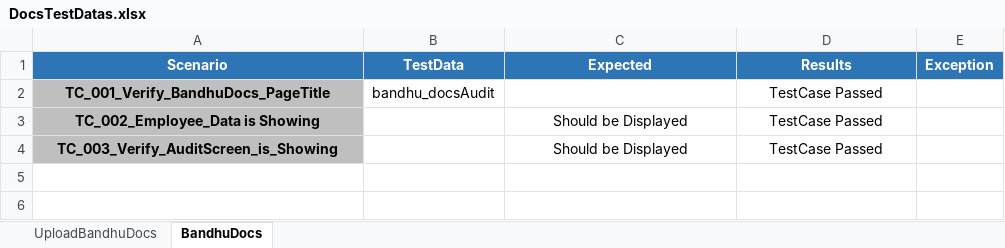
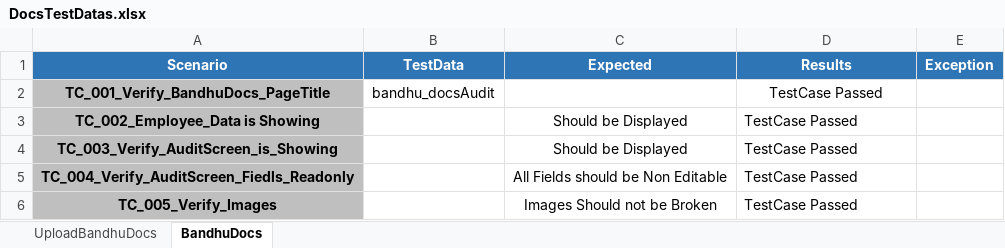
Before and after one commit to EzhilRj/DOCS, an Excel workbook: src/main/resources/Datas/DocsTestDatas.xlsx, sheet BandhuDocs, drawn as a sheet; values as stored, in another font and other column widths than the file's, no borders; the diff names each change by its address in the sheet, - before the commit and + after, or states it on an @@ line.

Commit message:
Bandhu docs

```diff
--- a/src/main/resources/Datas/DocsTestDatas.xlsx (sheet BandhuDocs)
+++ b/src/main/resources/Datas/DocsTestDatas.xlsx (sheet BandhuDocs)
-D3:D4 alignment: center
+D3:D4 alignment: left
+row 5: TC_004_Verify_AuditScreen_Fiedls_Readonly |  | All Fields should be Non Editable | TestCase Passed
+row 6: TC_005_Verify_Images |  | Images Should not be Broken | TestCase Passed
```
Also changed, not shown: 44 other files.
